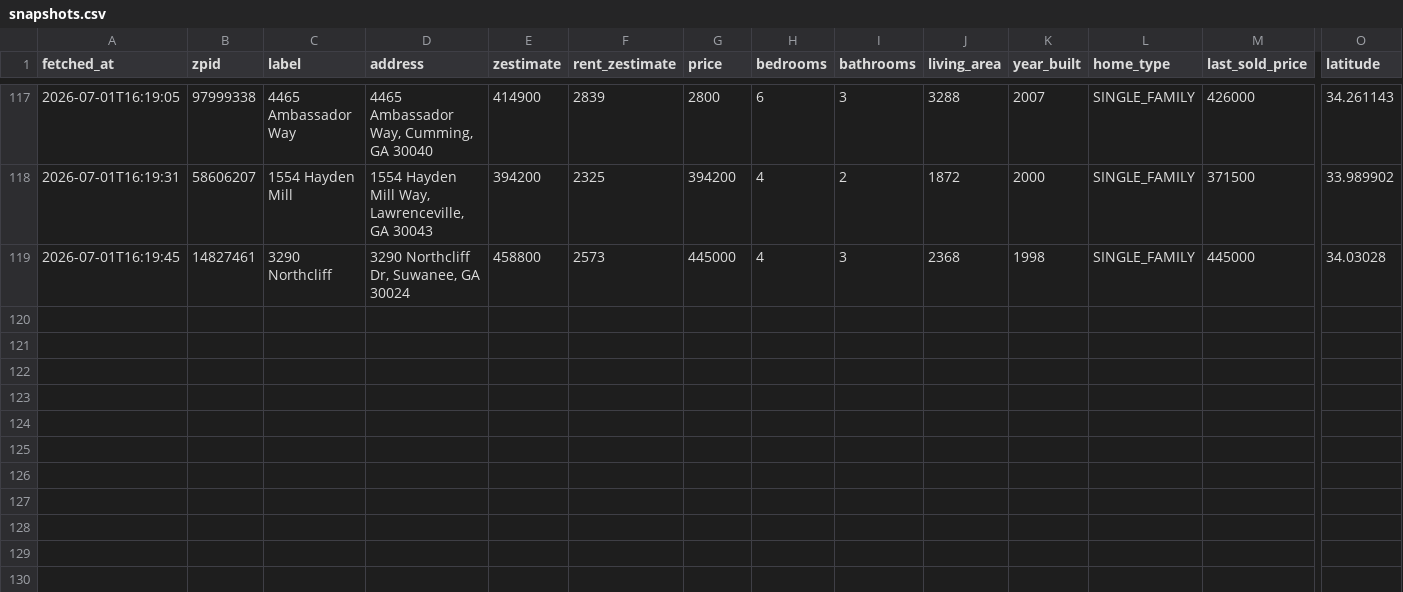
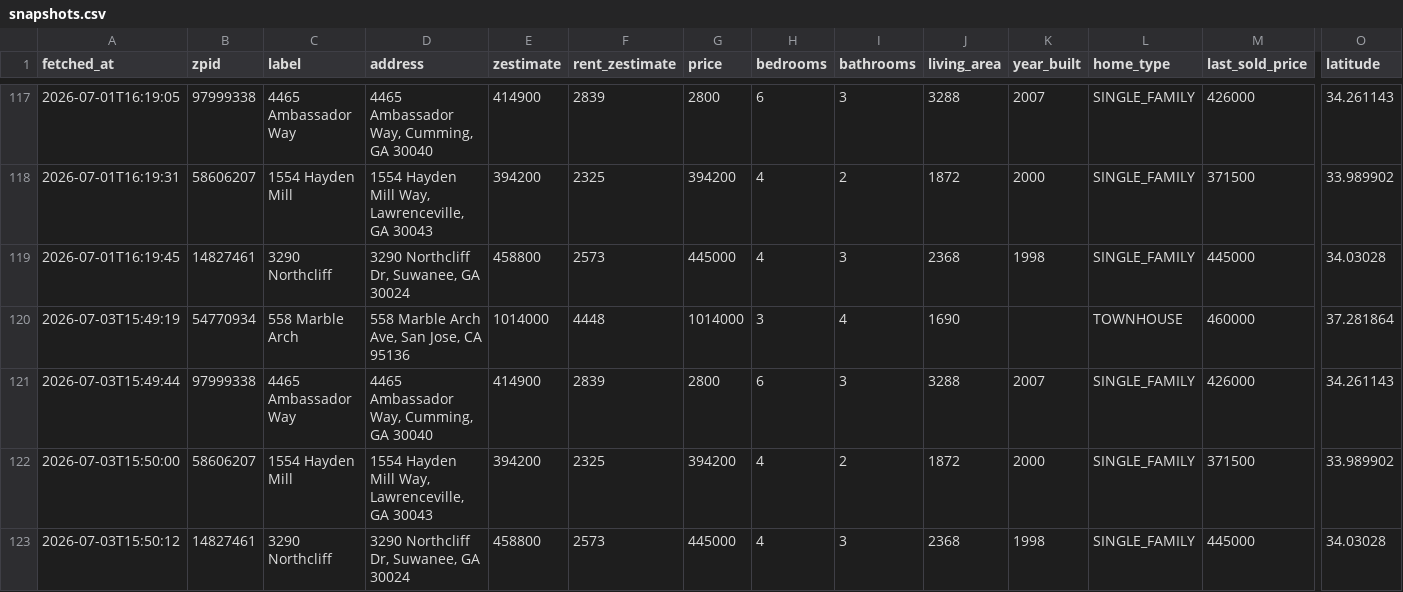
Before and after one commit to hpushparaj/zillow-dashboard, a CSV file: data/snapshots.csv, drawn as a sheet; only a part is shown, gaps mark what is left out; rows hold the shown columns only; the diff names each change by its address in the sheet, - before the commit and + after, or states it on an @@ line.

```diff
--- a/data/snapshots.csv
+++ b/data/snapshots.csv
+row 120: 2026-07-03T15:49:19 | 54770934 | 558 Marble Arch | 558 Marble Arch Ave, San Jose, CA 95136 | 1014000 | 4448 | 1014000 | 3 | 4 | 1690 |  | TOWNHOUSE | 460000 | 37.281864
+row 121: 2026-07-03T15:49:44 | 97999338 | 4465 Ambassador Way | 4465 Ambassador Way, Cumming, GA 30040 | 414900 | 2839 | 2800 | 6 | 3 | 3288 | 2007 | SINGLE_FAMILY | 426000 | 34.261143
+row 122: 2026-07-03T15:50:00 | 58606207 | 1554 Hayden Mill | 1554 Hayden Mill Way, Lawrenceville, GA 30043 | 394200 | 2325 | 394200 | 4 | 2 | 1872 | 2000 | SINGLE_FAMILY | 371500 | 33.989902
+row 123: 2026-07-03T15:50:12 | 14827461 | 3290 Northcliff | 3290 Northcliff Dr, Suwanee, GA 30024 | 458800 | 2573 | 445000 | 4 | 3 | 2368 | 1998 | SINGLE_FAMILY | 445000 | 34.03028
```
